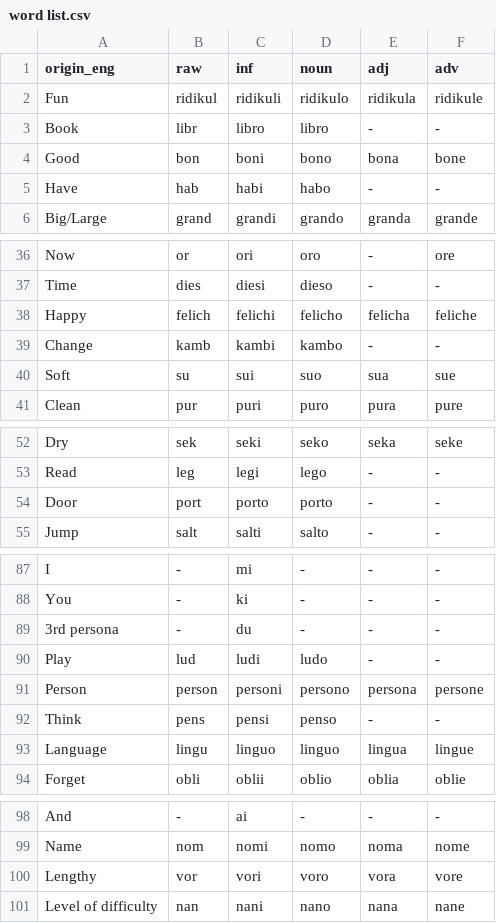
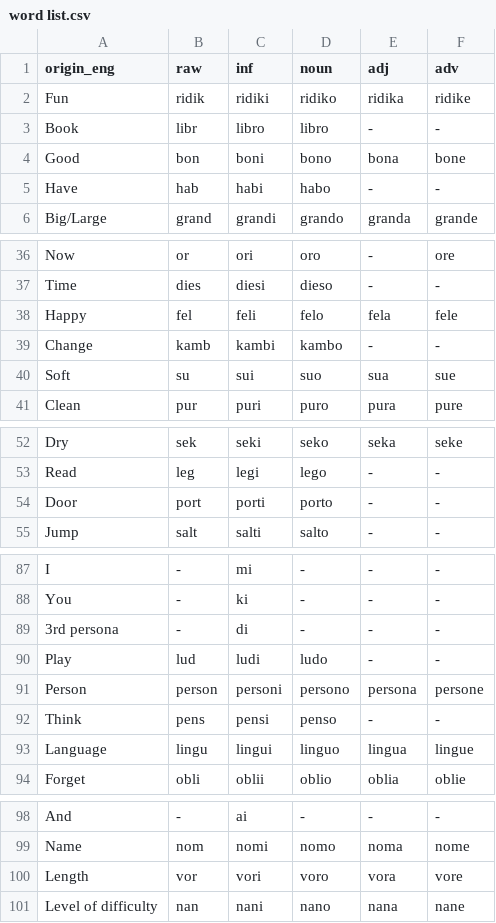
Before and after one commit to Alis-lang/Alis_Language, a CSV file: word list.csv, drawn as a sheet; only a part is shown, gaps mark what is left out; the diff covers the shown part only.

Commit message:
Modified many words
Feel santir 6#done
Fire insend 6 #done
Happy felich 6 #done
Animal animal 6 #remained
Power portens 7 #done
Fight kombat 6 #remained
Meaning signij 6 #done
Person person 6 #remained

```diff
--- a/word list.csv
+++ b/word list.csv
@@ -1,3 +1,3 @@
 origin_eng,raw,inf,noun,adj,adv
-Fun,ridikul,ridikuli,ridikulo,ridikula,ridikule
+Fun,ridik,ridiki,ridiko,ridika,ridike
 Book,libr,libro,libro,-,-
@@ -37,3 +37,3 @@ Now,or,ori,oro,-,ore
 Time,dies,diesi,dieso,-,-
-Happy,felich,felichi,felicho,felicha,feliche
+Happy,fel,feli,felo,fela,fele
 Change,kamb,kambi,kambo,-,-
@@ -53,3 +53,3 @@ Dry,sek,seki,seko,seka,seke
 Read,leg,legi,lego,-,-
-Door,port,porto,porto,-,-
+Door,port,porti,porto,-,-
 Jump,salt,salti,salto,-,-
@@ -88,3 +88,3 @@ I,-,mi,-,-,-
 You,-,ki,-,-,-
-3rd persona,-,du,-,-,-
+3rd persona,-,di,-,-,-
 Play,lud,ludi,ludo,-,-
@@ -92,3 +92,3 @@ Person,person,personi,persono,persona,persone
 Think,pens,pensi,penso,-,-
-Language,lingu,linguo,linguo,lingua,lingue
+Language,lingu,lingui,linguo,lingua,lingue
 Forget,obli,oblii,oblio,oblia,oblie
@@ -99,3 +99,3 @@ And,-,ai,-,-,-
 Name,nom,nomi,nomo,noma,nome
-Lengthy,vor,vori,voro,vora,vore
+Length,vor,vori,voro,vora,vore
 Level of difficulty,nan,nani,nano,nana,nane
```
Also changed, not shown: 27 edited cells elsewhere in this file.
